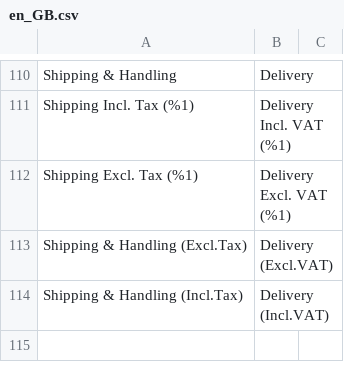
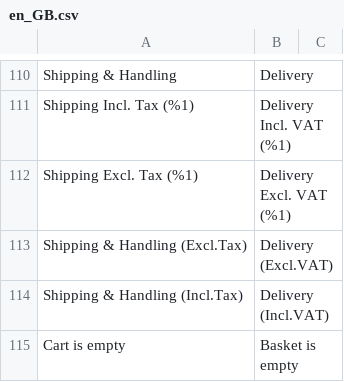
Before and after one commit to outeredge/magento-language-en_gb-module, a CSV file: en_GB.csv, drawn as a sheet; only a part is shown, gaps mark what is left out.

Commit message:
Update en_GB.csv
Add line

```diff
--- a/en_GB.csv
+++ b/en_GB.csv
@@ -115 +115,2 @@
 "Shipping & Handling (Incl.Tax)","Delivery (Incl.VAT)"
+"Cart is empty","Basket is empty"
```
